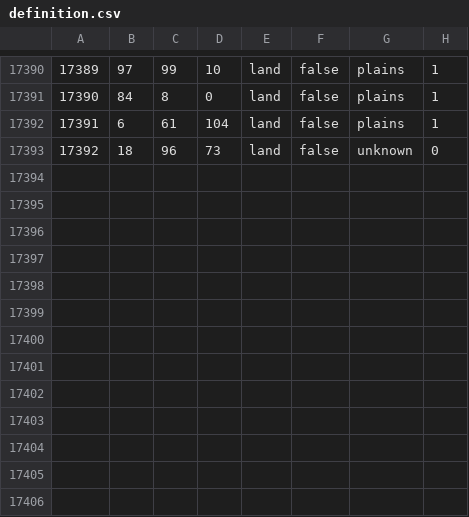
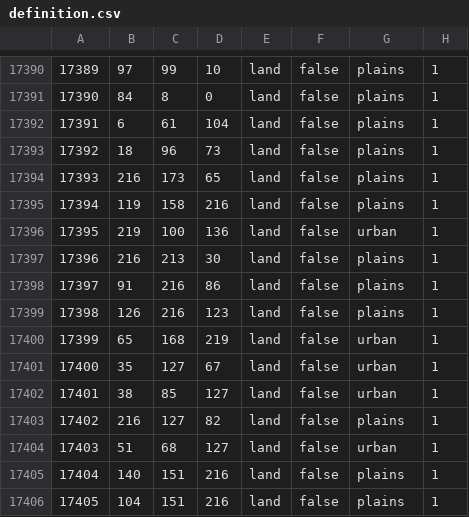
Before and after one commit to Across-the-Caucasus-Mountains-Team/ATCM, a CSV file: map/definition.csv, drawn as a sheet; only a part is shown, gaps mark what is left out.

```diff
--- a/map/definition.csv
+++ b/map/definition.csv
@@ -17392,2 +17392,15 @@
 17391;6;61;104;land;false;plains;1
-17392;18;96;73;land;false;unknown;0
+17392;18;96;73;land;false;plains;1
+17393;216;173;65;land;false;plains;1
+17394;119;158;216;land;false;plains;1
+17395;219;100;136;land;false;urban;1
+17396;216;213;30;land;false;plains;1
+17397;91;216;86;land;false;plains;1
+17398;126;216;123;land;false;plains;1
+17399;65;168;219;land;false;urban;1
+17400;35;127;67;land;false;urban;1
+17401;38;85;127;land;false;urban;1
+17402;216;127;82;land;false;plains;1
+17403;51;68;127;land;false;urban;1
+17404;140;151;216;land;false;plains;1
+17405;104;151;216;land;false;plains;1
```
Also changed, not shown: 7 other files.
